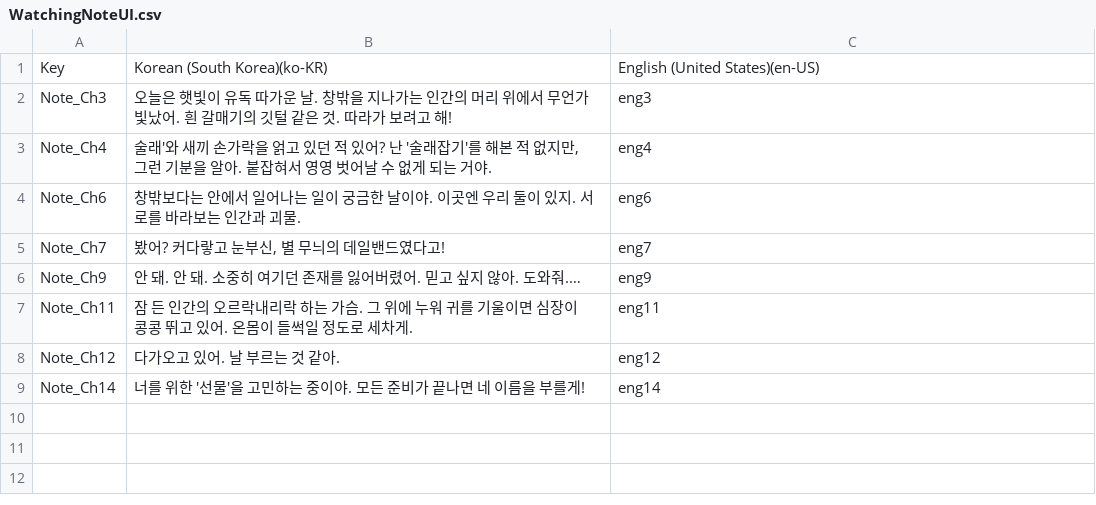
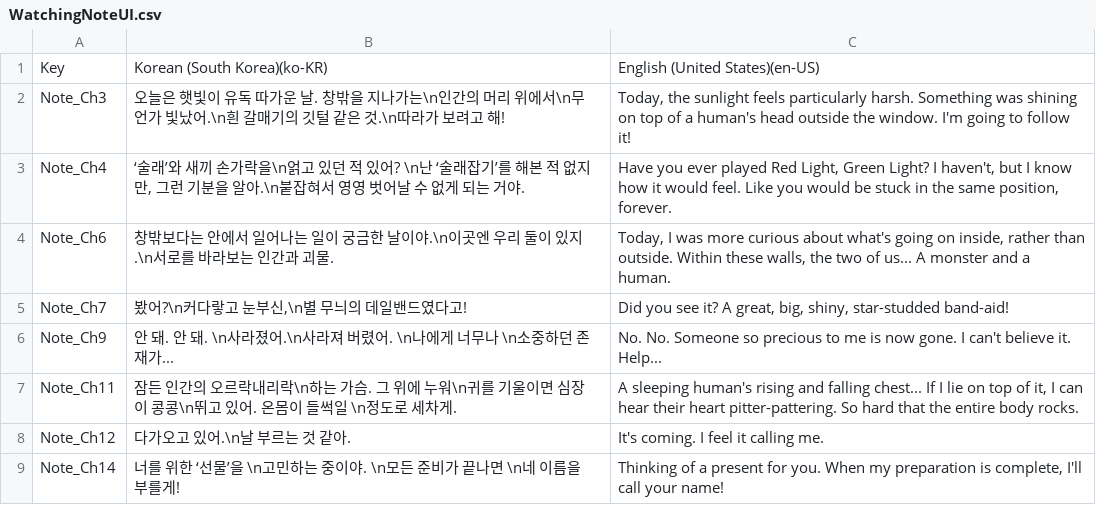
Before and after one commit to MungchiTheBlackThing/The-Black-Thing, a CSV file: Assets/Resources/CSV/WatchingNoteUI.csv, drawn as a sheet.

Commit message:
watchingNote 데이터 영문 번역 및 줄바꿈추가
watchingNote 데이터 영문 번역 및 줄바꿈추가

```diff
--- a/Assets/Resources/CSV/WatchingNoteUI.csv
+++ b/Assets/Resources/CSV/WatchingNoteUI.csv
@@ -1,9 +1,9 @@
 Key,Korean (South Korea)(ko-KR),English (United States)(en-US)
-Note_Ch3,오늘은 햇빛이 유독 따가운 날. 창밖을 지나가는 인간의 머리 위에서 무언가 빛났어. 흰 갈매기의 깃털 같은 것. 따라가 보려고 해!,eng3
-Note_Ch4,"술래'와 새끼 손가락을 얽고 있던 적 있어? 난 '술래잡기'를 해본 적 없지만, 그런 기분을 알아. 붙잡혀서 영영 벗어날 수 없게 되는 거야.",eng4
-Note_Ch6,창밖보다는 안에서 일어나는 일이 궁금한 날이야. 이곳엔 우리 둘이 있지. 서로를 바라보는 인간과 괴물.,eng6
-Note_Ch7,"봤어? 커다랗고 눈부신, 별 무늬의 데일밴드였다고!",eng7
-Note_Ch9,안 돼. 안 돼. 소중히 여기던 존재를 잃어버렸어. 믿고 싶지 않아. 도와줘.…,eng9
-Note_Ch11,잠 든 인간의 오르락내리락 하는 가슴. 그 위에 누워 귀를 기울이면 심장이 콩콩 뛰고 있어. 온몸이 들썩일 정도로 세차게.,eng11
-Note_Ch12,다가오고 있어. 날 부르는 것 같아.,eng12
-Note_Ch14,너를 위한 '선물'을 고민하는 중이야. 모든 준비가 끝나면 네 이름을 부를게!,eng14
+Note_Ch3,오늘은 햇빛이 유독 따가운 날. 창밖을 지나가는\n인간의 머리 위에서\n무언가 빛났어.\n흰 갈매기의 깃털 같은 것.\n따라가 보려고 해!,"Today, the sunlight feels particularly harsh. Something was shining on top of a human's head outside the window. I'm going to follow it!"
+Note_Ch4,"‘술래’와 새끼 손가락을\n얽고 있던 적 있어? \n난 ‘술래잡기’를 해본 적 없지만, 그런 기분을 알아.\n붙잡혀서 영영 벗어날 수 없게 되는 거야.","Have you ever played Red Light, Green Light? I haven't, but I know how it would feel. Like you would be stuck in the same position, forever."
+Note_Ch6,창밖보다는 안에서 일어나는 일이 궁금한 날이야.\n이곳엔 우리 둘이 있지.\n서로를 바라보는 인간과 괴물.,"Today, I was more curious about what's going on inside, rather than outside. Within these walls, the two of us... A monster and a human."
+Note_Ch7,"봤어?\n커다랗고 눈부신,\n별 무늬의 데일밴드였다고!","Did you see it? A great, big, shiny, star-studded band-aid!"
+Note_Ch9,안 돼. 안 돼. \n사라졌어.\n사라져 버렸어. \n나에게 너무나 \n소중하던 존재가...,No. No. Someone so precious to me is now gone. I can't believe it. Help...
+Note_Ch11,잠든 인간의 오르락내리락\n하는 가슴. 그 위에 누워\n귀를 기울이면 심장이 콩콩\n뛰고 있어. 온몸이 들썩일 \n정도로 세차게.,"A sleeping human's rising and falling chest... If I lie on top of it, I can hear their heart pitter-pattering. So hard that the entire body rocks."
+Note_Ch12,다가오고 있어.\n날 부르는 것 같아.,It's coming. I feel it calling me.
+Note_Ch14,너를 위한 ‘선물’을 \n고민하는 중이야. \n모든 준비가 끝나면 \n네 이름을 부를게!,"Thinking of a present for you. When my preparation is complete, I'll call your name!"
```
Also changed, not shown: Assets/Resources/CSV/LocalizationCSV/WatchingNoteUI.csv, 1 other file.
